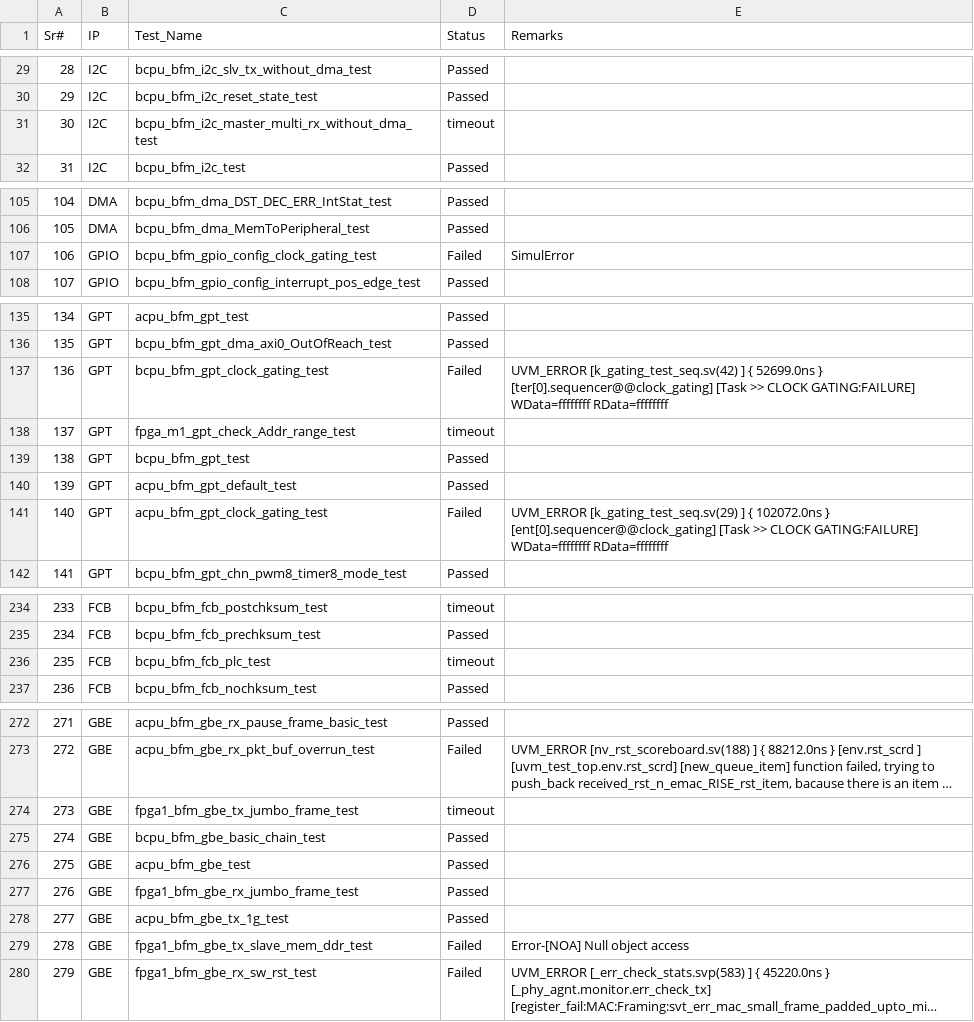
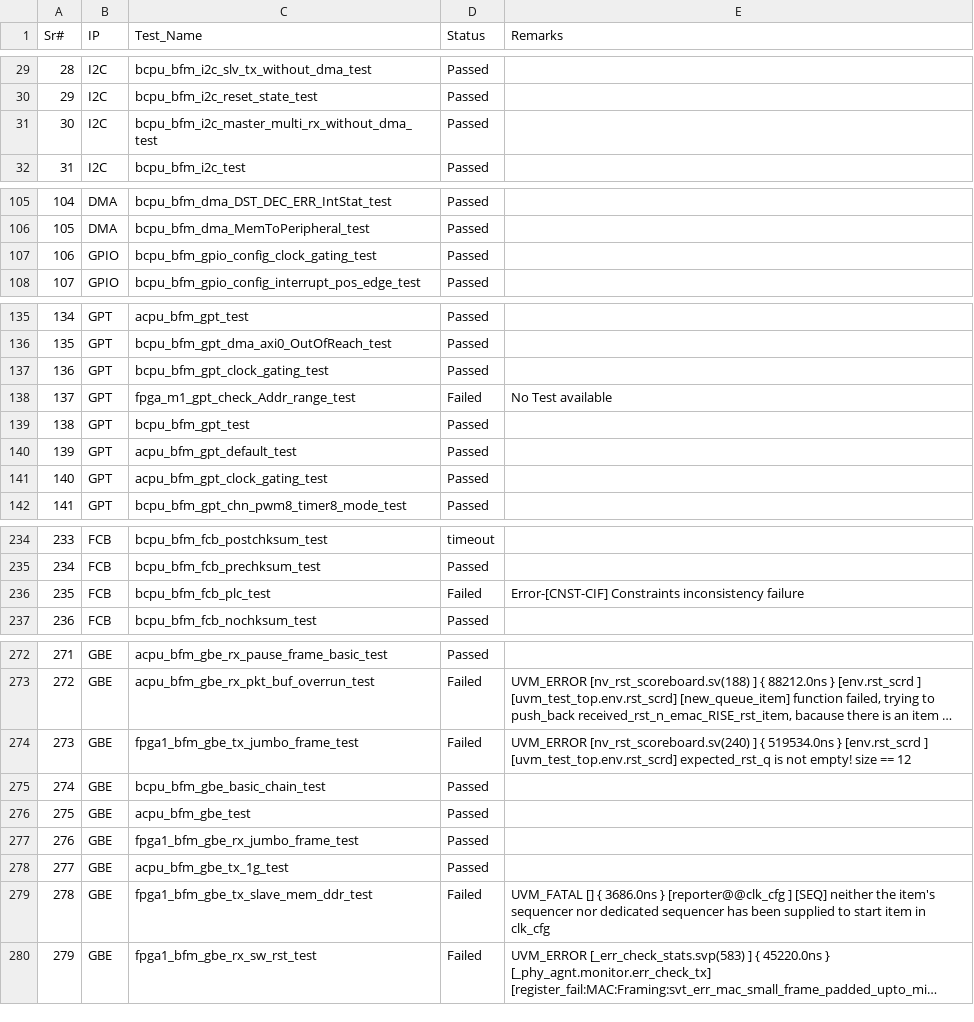
Before and after one commit to mahmoodulhassan-rs/dash_baord, a CSV file: css_states.csv, drawn as a sheet; only a part is shown, gaps mark what is left out; long unchanged cells end in …; the diff covers the shown part only; the diff names each change by its address in the sheet, - before the commit and + after, or states it on an @@ line.

```diff
--- a/css_states.csv
+++ b/css_states.csv
-D31 (Status): timeout
+D31 (Status): Passed
-D107 (Status): Failed
+D107 (Status): Passed
-E107 (Remarks): SimulError
+E107 (Remarks): (empty)
-D137 (Status): Failed
+D137 (Status): Passed
-E137 (Remarks): UVM_ERROR [k_gating_test_seq.sv(42) ] { 52699.0ns } [ter[0].sequencer@@clock_gating] [Task >> CLOCK GATING:FAILURE] WData=ffffffff RData=ffffffff
+E137 (Remarks): (empty)
-D138 (Status): timeout
+D138 (Status): Failed
-E138 (Remarks): (empty)
+E138 (Remarks): No Test available
-D141 (Status): Failed
+D141 (Status): Passed
-E141 (Remarks): UVM_ERROR [k_gating_test_seq.sv(29) ] { 102072.0ns } [ent[0].sequencer@@clock_gating] [Task >> CLOCK GATING:FAILURE] WData=ffffffff RData=ffffffff
+E141 (Remarks): (empty)
-D236 (Status): timeout
+D236 (Status): Failed
-E236 (Remarks): (empty)
+E236 (Remarks): Error-[CNST-CIF] Constraints inconsistency failure
-D274 (Status): timeout
+D274 (Status): Failed
-E274 (Remarks): (empty)
+E274 (Remarks): UVM_ERROR [nv_rst_scoreboard.sv(240) ] { 519534.0ns } [env.rst_scrd ] [uvm_test_top.env.rst_scrd] expected_rst_q is not empty! size == 12
-E279 (Remarks): Error-[NOA] Null object access
+E279 (Remarks): UVM_FATAL [] { 3686.0ns } [reporter@@clk_cfg ] [SEQ] neither the item's sequencer nor dedicated sequencer has been supplied to start item in clk_cfg
```
Also changed, not shown: 8 edited cells elsewhere in this file, 3 other files.
